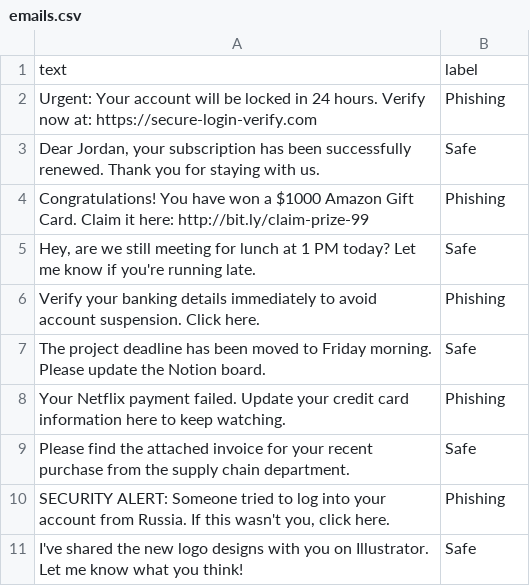
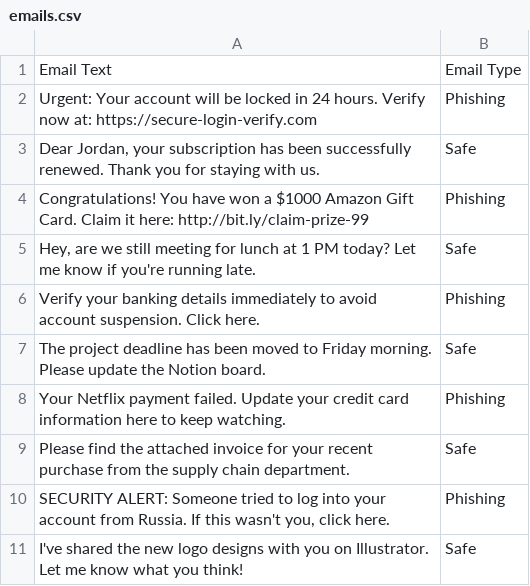
Before and after one commit to Sheisvicki/Phish-Guard-, a CSV file: emails.csv, drawn as a sheet.

Commit message:
emails.csv

```diff
--- a/emails.csv
+++ b/emails.csv
@@ -1,2 +1,2 @@
-text,label
+Email Text,Email Type
 "Urgent: Your account will be locked in 24 hours. Verify now at: https://secure-login-verify.com",Phishing
```
